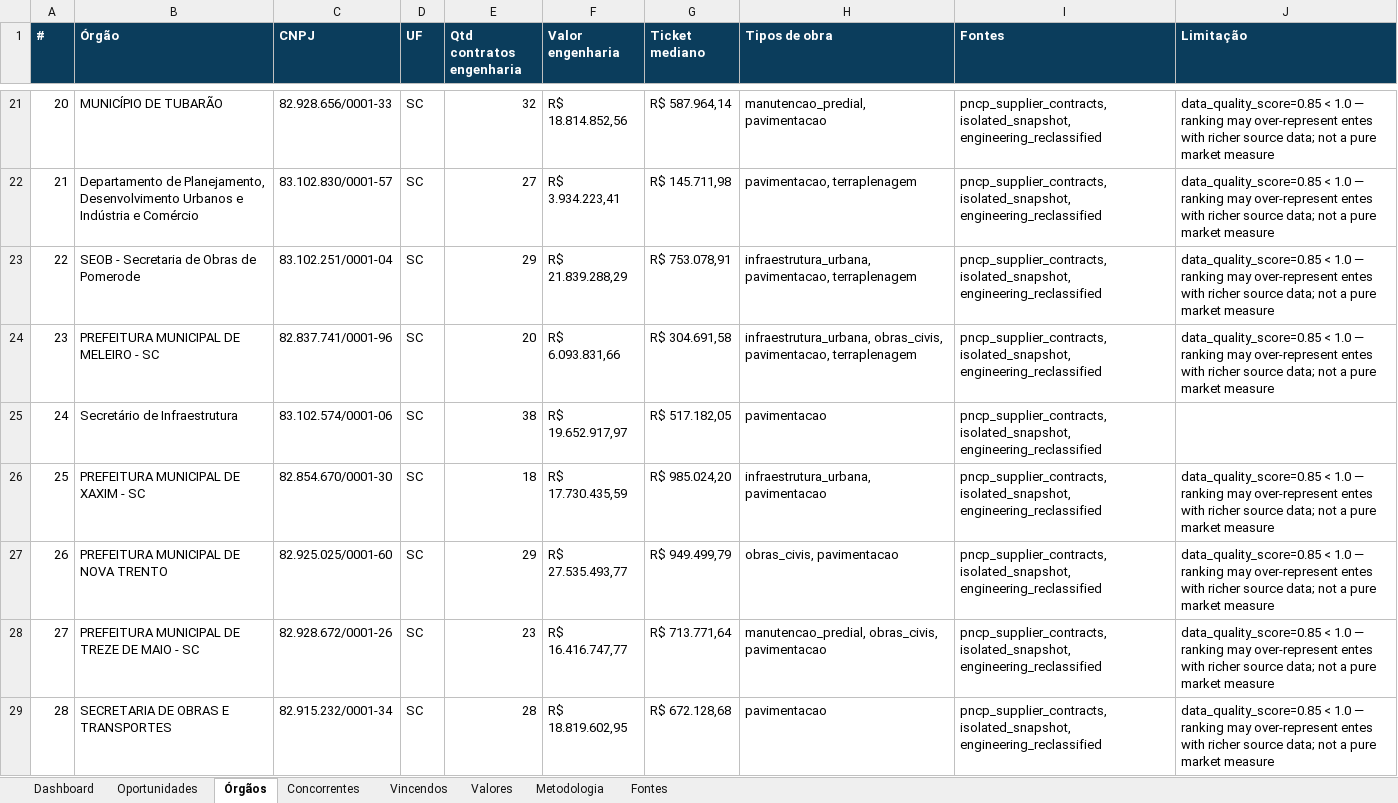
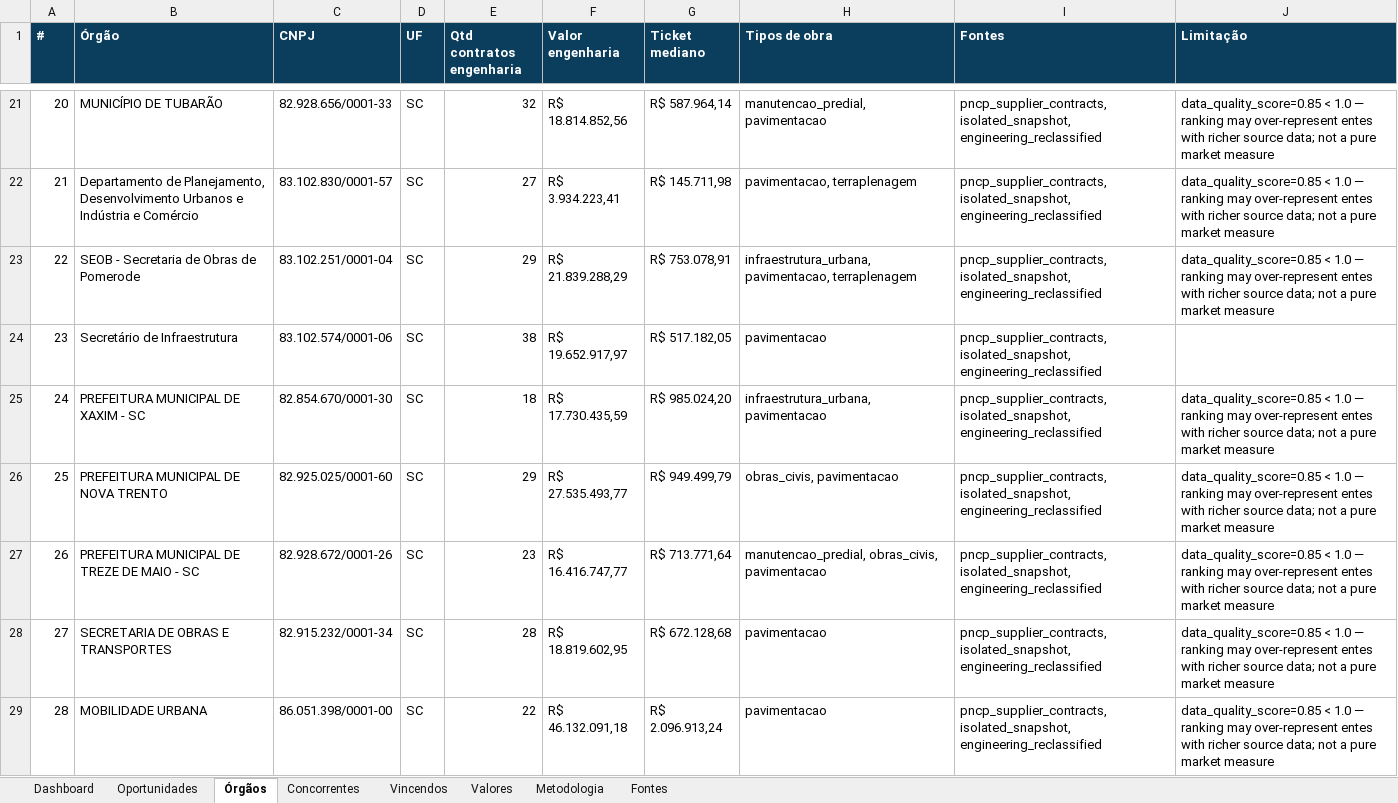
Before and after one commit to tjsasakifln/extra-cli, an Excel workbook: artifacts/campaigns/CLIENT-READY-RECURRING-CONSULTING-CYCLE-01/pack-v2/consulting-pack.xlsx, sheet Órgãos, drawn as a sheet; only a part is shown, gaps mark what is left out; the shorter side is filled out with more unchanged rows; values as stored, in another font and other column widths than the file's, no borders; removed rows and columns are numbered as before the commit, all else as after; the diff covers the shown part only; the diff names each change by its address in the sheet, - before the commit and + after, or states it on an @@ line.

Commit message:
fix(consulting): block bank/equip FPs and regenerate clean RC v2
Reject financial-institution credenciamento/arrecadação and pure equipment
purchases (airless, motobombas) as non-engineering; re-freeze C without
those rows; keep PENDING_HUMAN for second human product review.

```diff
--- a/artifacts/campaigns/CLIENT-READY-RECURRING-CONSULTING-CYCLE-01/pack-v2/consulting-pack.xlsx (sheet Órgãos)
+++ b/artifacts/campaigns/CLIENT-READY-RECURRING-CONSULTING-CYCLE-01/pack-v2/consulting-pack.xlsx (sheet Órgãos)
-row 24: 23 | PREFEITURA MUNICIPAL DE MELEIRO - SC | 82.837.741/0001-96 | SC | 20 | R$ 6.093.831,66 | R$ 304.691,58 | infraestrutura_urbana, obras_civis, pavimentacao, terraplenagem | pncp_supplier_contracts, isolated_snapshot, engineering_reclassified | data_quality_score=0.85 < 1.0 — ranking may over-represent entes with richer source data; not a pure market measure
@@ column A (#) renumbered between rows 24 and 39 @@
```
Also changed, not shown: 2 added rows, 1 removed row and 3 edited cells elsewhere in this sheet, sheet Vincendos, sheet Dashboard, artifacts/campaigns/CLIENT-READY-RECURRING-CONSULTING-CYCLE-01/pack-v2/extra_live_consulting_pack.xlsx, 38 other files.
